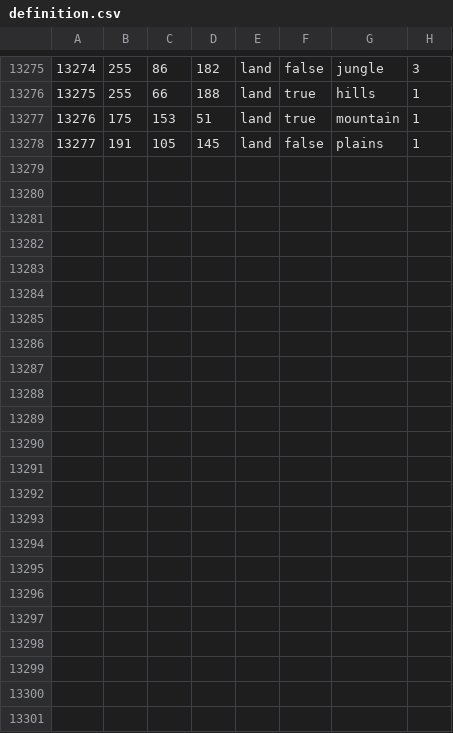
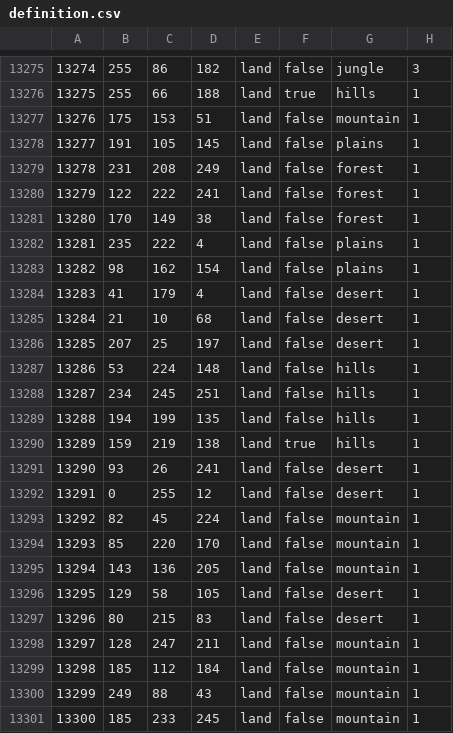
Before and after one commit to Skint-Eastwood/NapoleonicWarsHOI4DEV, a CSV file: map/definition.csv, drawn as a sheet; only a part is shown, gaps mark what is left out; the diff covers the shown part only.

```diff
--- a/map/definition.csv
+++ b/map/definition.csv
@@ -13276,3 +13276,26 @@
 13275;255;66;188;land;true;hills;1
-13276;175;153;51;land;true;mountain;1
+13276;175;153;51;land;false;mountain;1
 13277;191;105;145;land;false;plains;1
+13278;231;208;249;land;false;forest;1
+13279;122;222;241;land;false;forest;1
+13280;170;149;38;land;false;forest;1
+13281;235;222;4;land;false;plains;1
+13282;98;162;154;land;false;plains;1
+13283;41;179;4;land;false;desert;1
+13284;21;10;68;land;false;desert;1
+13285;207;25;197;land;false;desert;1
+13286;53;224;148;land;false;hills;1
+13287;234;245;251;land;false;hills;1
+13288;194;199;135;land;false;hills;1
+13289;159;219;138;land;true;hills;1
+13290;93;26;241;land;false;desert;1
+13291;0;255;12;land;false;desert;1
+13292;82;45;224;land;false;mountain;1
+13293;85;220;170;land;false;mountain;1
+13294;143;136;205;land;false;mountain;1
+13295;129;58;105;land;false;desert;1
+13296;80;215;83;land;false;desert;1
+13297;128;247;211;land;false;mountain;1
+13298;185;112;184;land;false;mountain;1
+13299;249;88;43;land;false;mountain;1
+13300;185;233;245;land;false;mountain;1
```
Also changed, not shown: 2 edited cells elsewhere in this file, 35 other files.
